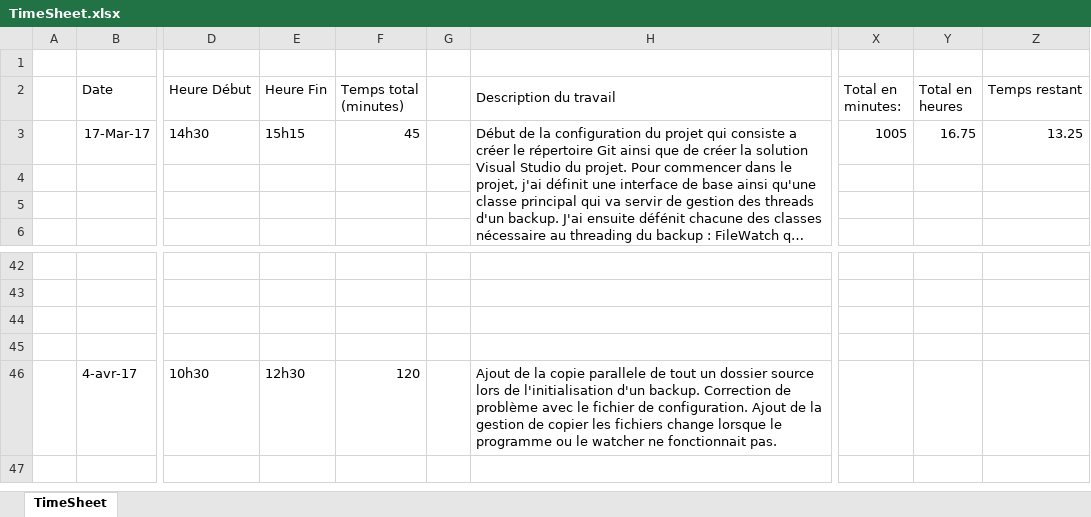
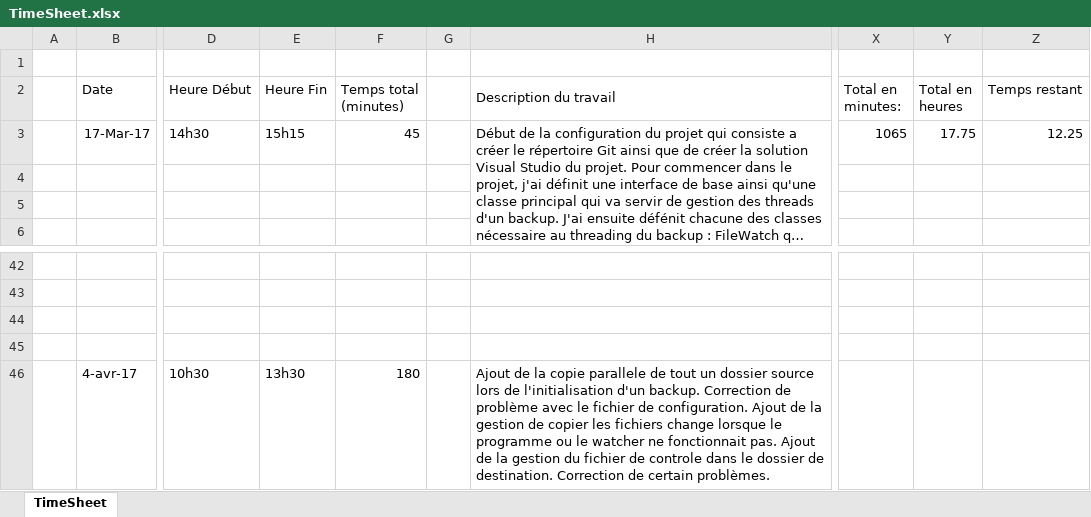
Before and after one commit to developeramarish/ProjectBackup, an Excel workbook: TimeSheet.xlsx, sheet TimeSheet, drawn as a sheet; only a part is shown, gaps mark what is left out; long unchanged cells end in …; values as stored, in another font and other column widths than the file's, no borders; the diff names each change by its address in the sheet, - before the commit and + after, or states it on an @@ line.

```diff
--- a/TimeSheet.xlsx (sheet TimeSheet)
+++ b/TimeSheet.xlsx (sheet TimeSheet)
-X3 (Total en minutes:): 1005
+X3 (Total en minutes:): 1065
-Y3 (Total en heures): 16.75
+Y3 (Total en heures): 17.75
-Z3 (Temps restant): 13.25
+Z3 (Temps restant): 12.25
-E46 (Heure Fin): 12h30
+E46 (Heure Fin): 13h30
-F46 (Temps total (minutes)): 120
+F46 (Temps total (minutes)): 180
-H46 (Description du travail): …fonctionnait pas.
+H46 (Description du travail): …fonctionnait pas. Ajout de la gestion du fichier de controle dans le dossier de destination. Correction de certain problèmes.
```
Also changed, not shown: 3 other files.
